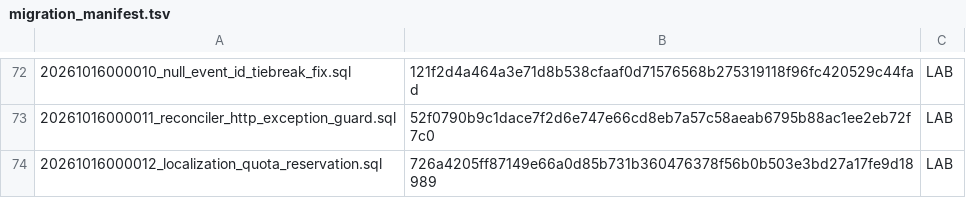
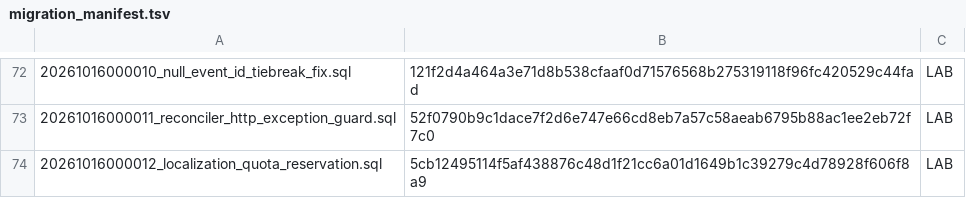
Before and after one commit to jonnipm-web/ai-social-copilot, a TSV file: supabase/migration_manifest.tsv, drawn as a sheet; only a part is shown, gaps mark what is left out.

```diff
--- a/supabase/migration_manifest.tsv
+++ b/supabase/migration_manifest.tsv
@@ -73,2 +73,2 @@
 20261016000011_reconciler_http_exception_guard.sql	52f0790b9c1dace7f2d6e747e66cd8eb7a57c58aeab6795b88ac1ee2eb72f7c0	LAB
-20261016000012_localization_quota_reservation.sql	726a4205ff87149e66a0d85b731b360476378f56b0b503e3bd27a17fe9d18989	LAB
+20261016000012_localization_quota_reservation.sql	5cb12495114f5af438876c48d1f21cc6a01d1649b1c39279c4d78928f606f8a9	LAB
```
Also changed, not shown: 2 other files.
